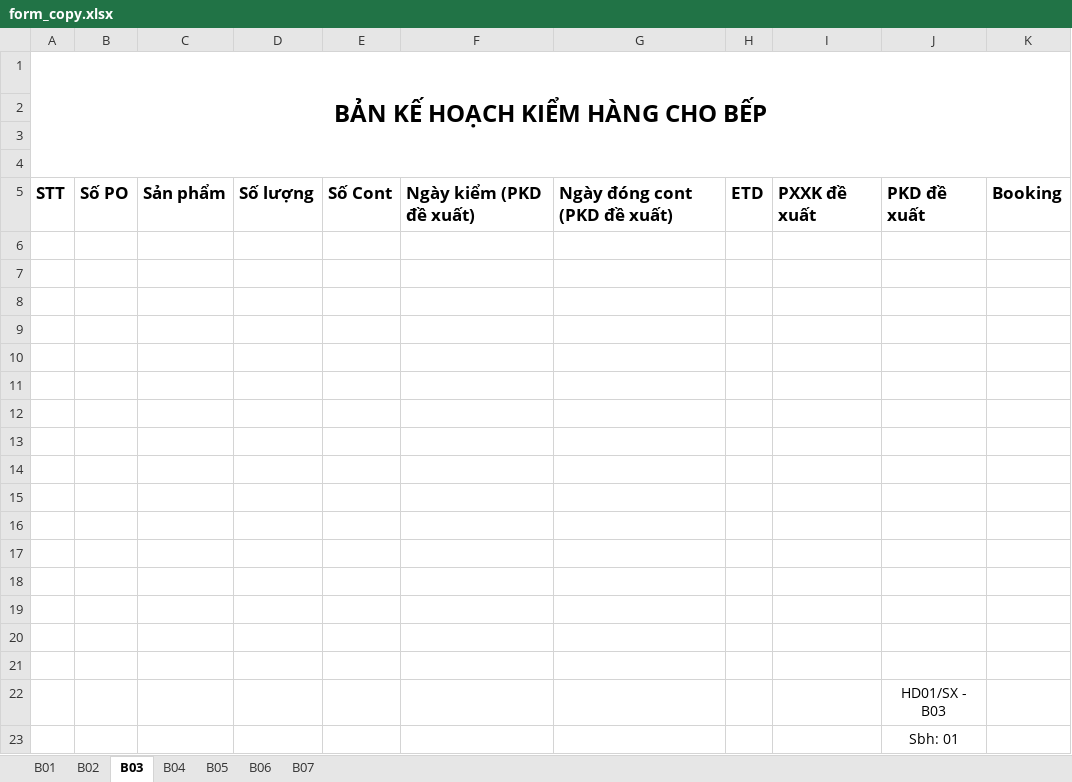
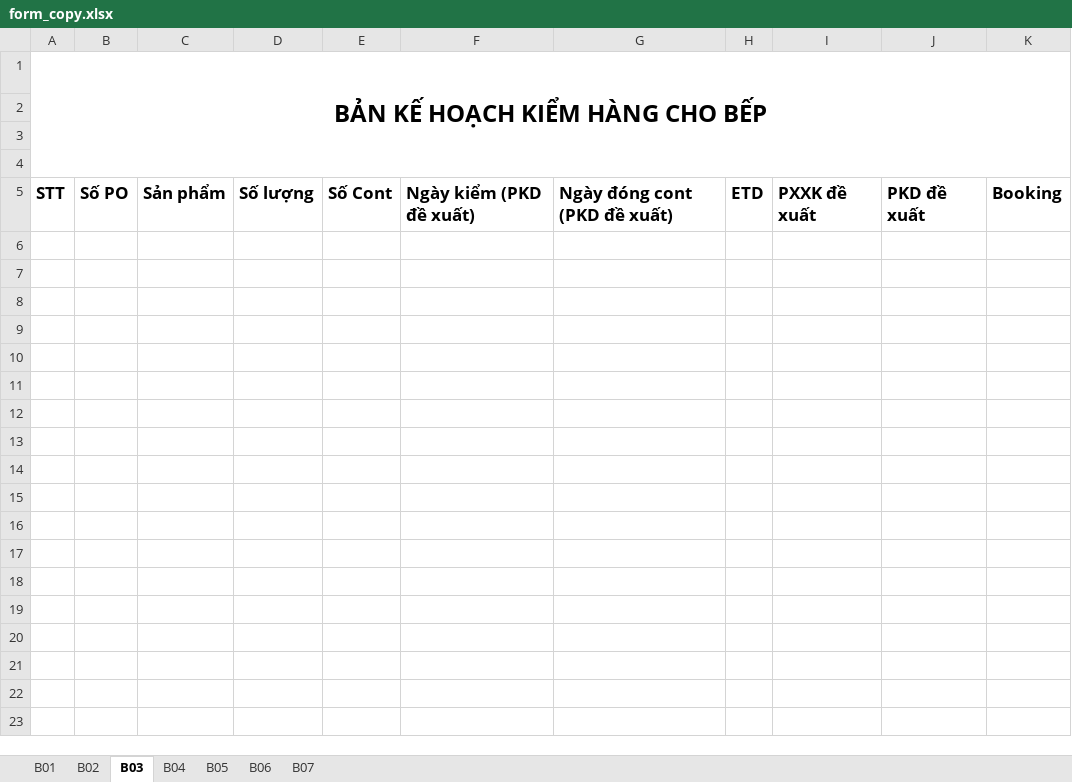
Before and after one commit to lxhoang96/PLanDesign, an Excel workbook: form_copy.xlsx, sheet B03, drawn as a sheet; values as stored, in another font and other column widths than the file's, no borders; the diff names each change by its address in the sheet, - before the commit and + after, or states it on an @@ line.

```diff
--- a/form_copy.xlsx (sheet B03)
+++ b/form_copy.xlsx (sheet B03)
-row 6: (empty)
-row 7: (empty)
-row 8: (empty)
-row 9: (empty)
-row 10: (empty)
-row 11: (empty)
-row 12: (empty)
-row 13: (empty)
-row 14: (empty)
-row 15: (empty)
-row 16: (empty)
-row 17: (empty)
-row 18: (empty)
-row 19: (empty)
-row 20: (empty)
-row 21: (empty)
-row 22:  |  |  |  |  |  |  |  |  | HD01/SX - B03
-row 23:  |  |  |  |  |  |  |  |  | Sbh: 01
```
Also changed, not shown: sheet B04, sheet B05, sheet B06, 9 other files.
